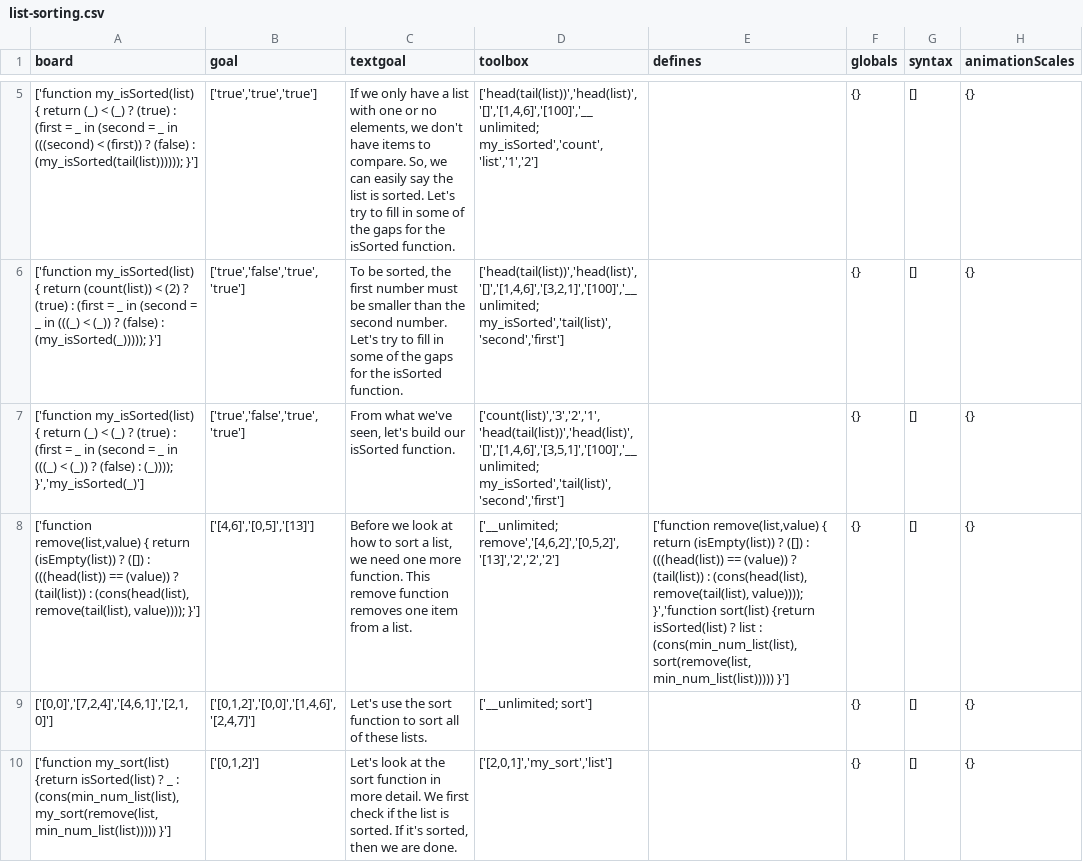
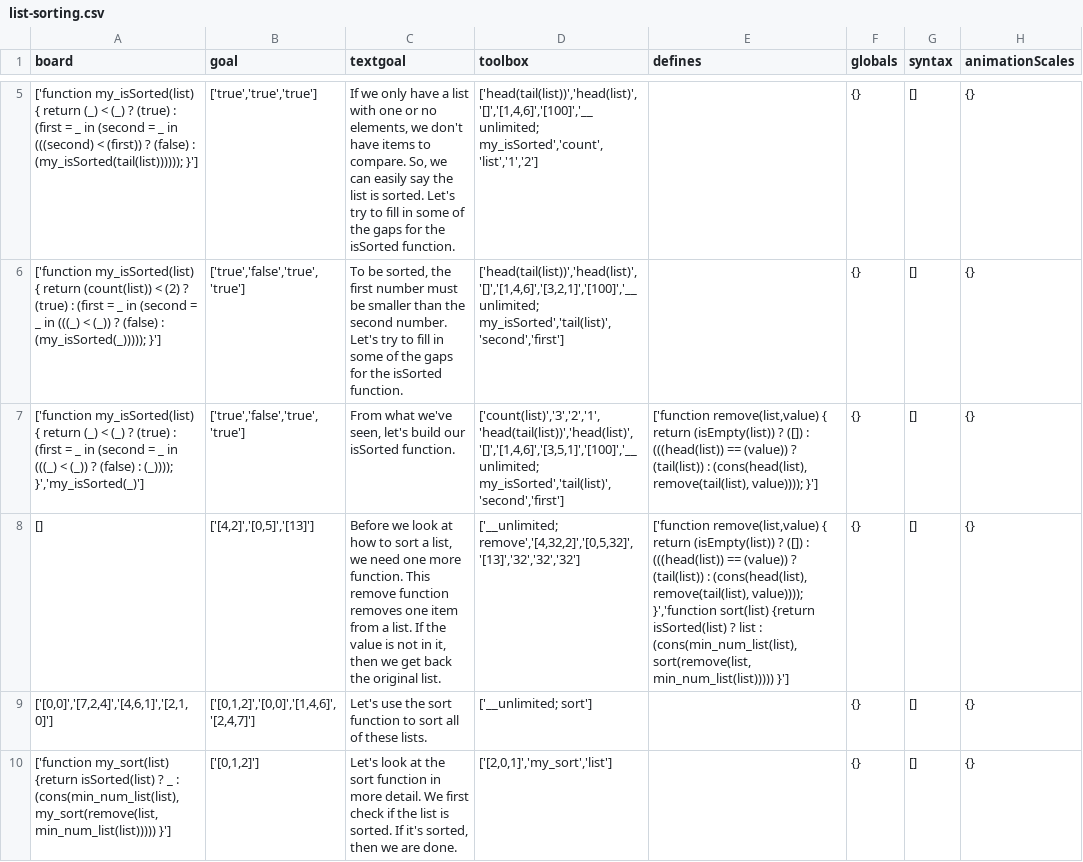
Before and after one commit to laptou/reduct, a CSV file: chapterutil/levels/list-sorting.csv, drawn as a sheet; only a part is shown, gaps mark what is left out; the diff names each change by its address in the sheet, - before the commit and + after, or states it on an @@ line.

```diff
--- a/chapterutil/levels/list-sorting.csv
+++ b/chapterutil/levels/list-sorting.csv
-E7 (defines): (empty)
+E7 (defines): ['function remove(list,value) { return (isEmpty(list)) ? ([]) : (((head(list)) == (value)) ? (tail(list)) : (cons(head(list), remove(tail(list), value)))); }']
-A8 (board): ['function remove(list,value) { return (isEmpty(list)) ? ([]) : (((head(list)) == (value)) ? (tail(list)) : (cons(head(list), remove(tail(list), value)))); }']
+A8 (board): []
-B8 (goal): ['[4,6]','[0,5]','[13]']
+B8 (goal): ['[4,2]','[0,5]','[13]']
-C8 (textgoal): …a list.
+C8 (textgoal): …a list. If the value is not in it, then we get back the original list.
-D8 (toolbox): ['__unlimited; remove','[4,6,2]','[0,5,2]','[13]','2','2','2']
+D8 (toolbox): ['__unlimited; remove','[4,32,2]','[0,5,32]','[13]','32','32','32']
```
Also changed, not shown: chapterutil/levels/list-filtering.csv, 2 other files.
